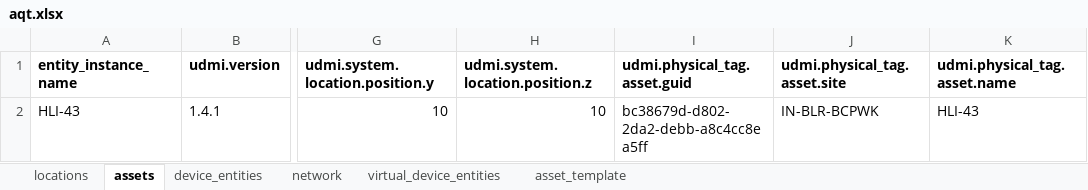
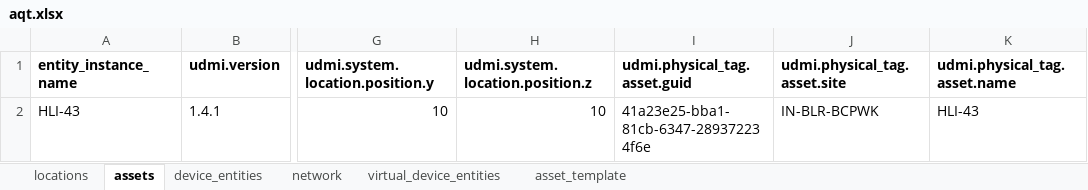
Before and after one commit to darshanjain12/KYOTO-W-BOS, an Excel workbook: UDMI-CREATION/DELTA/ROOM-TYPE-AQT/aqt.xlsx, sheet assets, drawn as a sheet; only a part is shown, gaps mark what is left out; values as stored, in another font and other column widths than the file's, no borders; the diff names each change by its address in the sheet, - before the commit and + after, or states it on an @@ line.

```diff
--- a/UDMI-CREATION/DELTA/ROOM-TYPE-AQT/aqt.xlsx (sheet assets)
+++ b/UDMI-CREATION/DELTA/ROOM-TYPE-AQT/aqt.xlsx (sheet assets)
-I2 (udmi.physical_tag.asset.guid): bc38679d-d802-2da2-debb-a8c4cc8ea5ff
+I2 (udmi.physical_tag.asset.guid): 41a23e25-bba1-81cb-6347-289372234f6e
```
Also changed, not shown: 1 other file.
